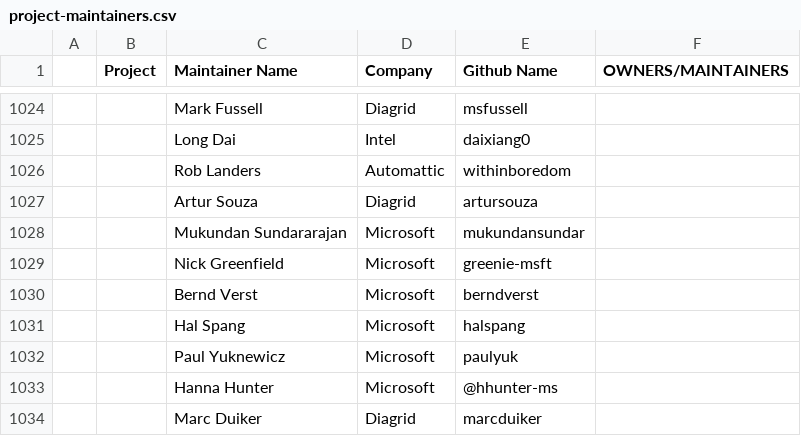
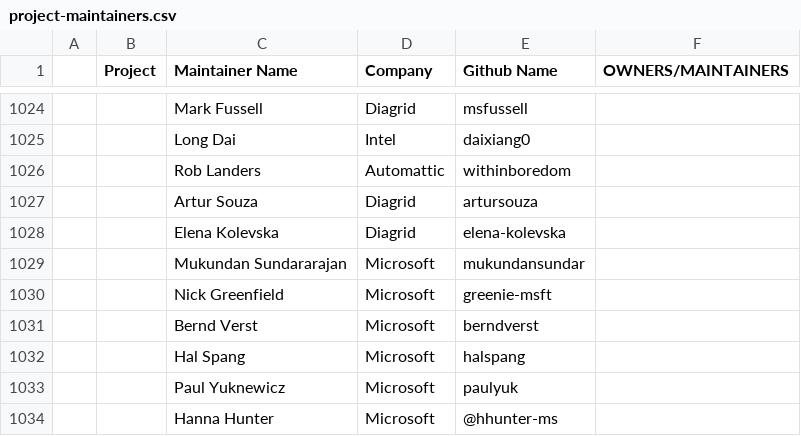
Before and after one commit to cncf/foundation, a CSV file: project-maintainers.csv, drawn as a sheet; only a part is shown, gaps mark what is left out; the shorter side is filled out with more unchanged rows; the diff names each change by its address in the sheet, - before the commit and + after, or states it on an @@ line.

Commit message:
Add elena-kolevska as maintainer of Dapr.
Signed-off-by: Artur Souza <asouza.pro@gmail.com>

```diff
--- a/project-maintainers.csv
+++ b/project-maintainers.csv
+row 1028:  |  | Elena Kolevska | Diagrid | elena-kolevska
```
